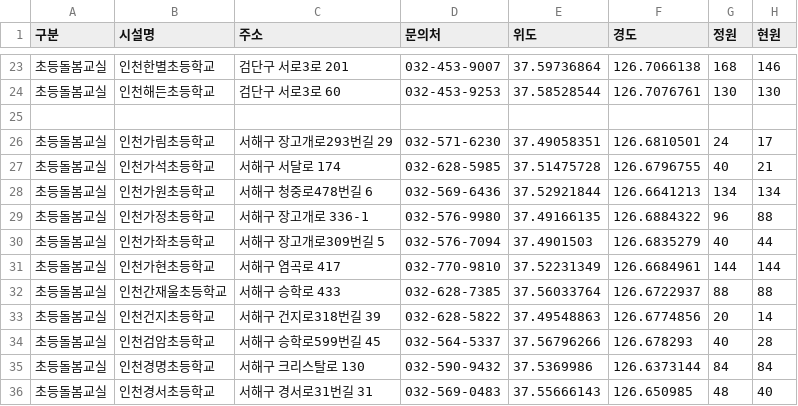
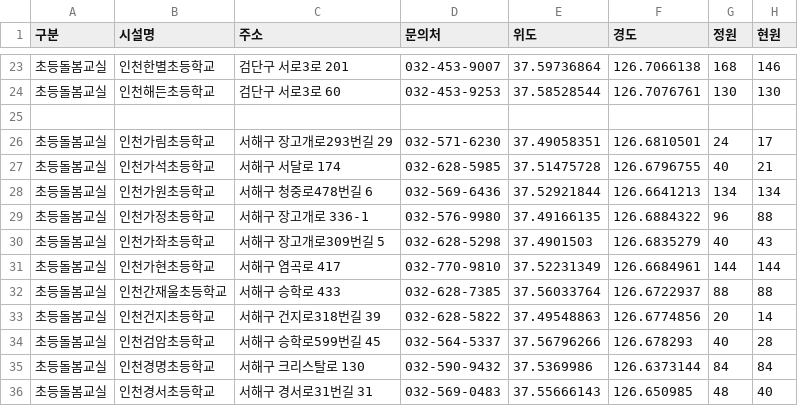
Before and after one commit to lih0606/signal, a CSV file: sbsignal.csv, drawn as a sheet; only a part is shown, gaps mark what is left out.

Commit message:
Update sbsignal.csv

```diff
--- a/sbsignal.csv
+++ b/sbsignal.csv
@@ -29,3 +29,3 @@
 초등돌봄교실,인천가정초등학교,서해구 장고개로 336-1,032-576-9980,37.49166135,126.6884322,96,88
-초등돌봄교실,인천가좌초등학교,서해구 장고개로309번길 5,032-576-7094,37.4901503,126.6835279,40,44
+초등돌봄교실,인천가좌초등학교,서해구 장고개로309번길 5,032-628-5298,37.4901503,126.6835279,40,43
 초등돌봄교실,인천가현초등학교,서해구 염곡로 417,032-770-9810,37.52231349,126.6684961,144,144
```
